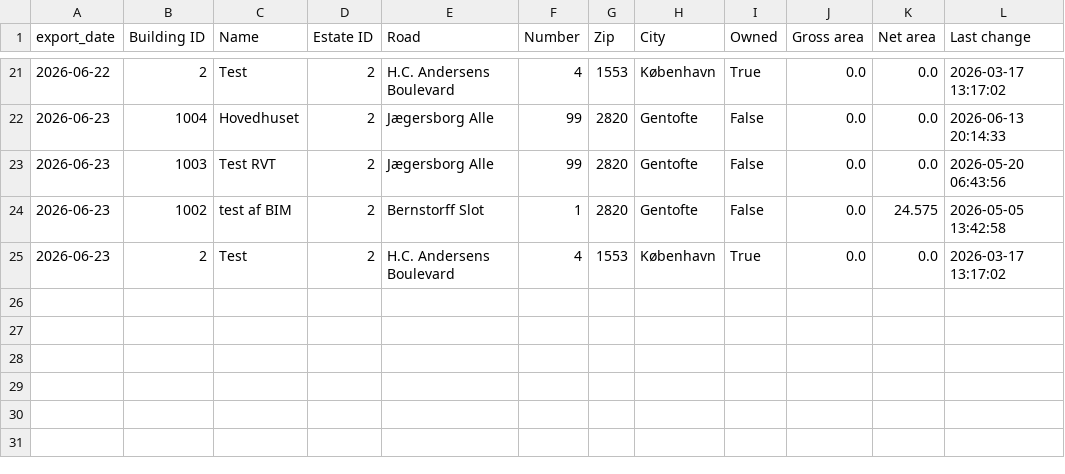
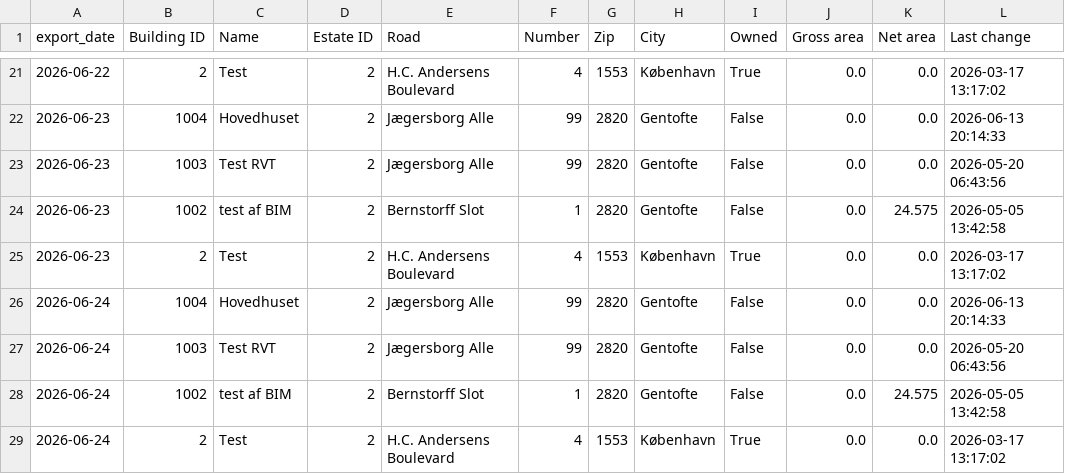
Before and after one commit to Chrsoeby/DaluxFMAPI, a CSV file: data/history/buildings.csv, drawn as a sheet; only a part is shown, gaps mark what is left out; the diff names each change by its address in the sheet, - before the commit and + after, or states it on an @@ line.

```diff
--- a/data/history/buildings.csv
+++ b/data/history/buildings.csv
+row 26: 2026-06-24 | 1004 | Hovedhuset | 2 | Jægersborg Alle | 99 | 2820 | Gentofte | False | 0.0 | 0.0 | 2026-06-13 20:14:33
+row 27: 2026-06-24 | 1003 | Test RVT | 2 | Jægersborg Alle | 99 | 2820 | Gentofte | False | 0.0 | 0.0 | 2026-05-20 06:43:56
+row 28: 2026-06-24 | 1002 | test af BIM | 2 | Bernstorff Slot | 1 | 2820 | Gentofte | False | 0.0 | 24.575 | 2026-05-05 13:42:58
+row 29: 2026-06-24 | 2 | Test | 2 | H.C. Andersens Boulevard | 4 | 1553 | København | True | 0.0 | 0.0 | 2026-03-17 13:17:02
```
Also changed, not shown: data/history/assets.csv, data/history/estates.csv, 13 other files.
